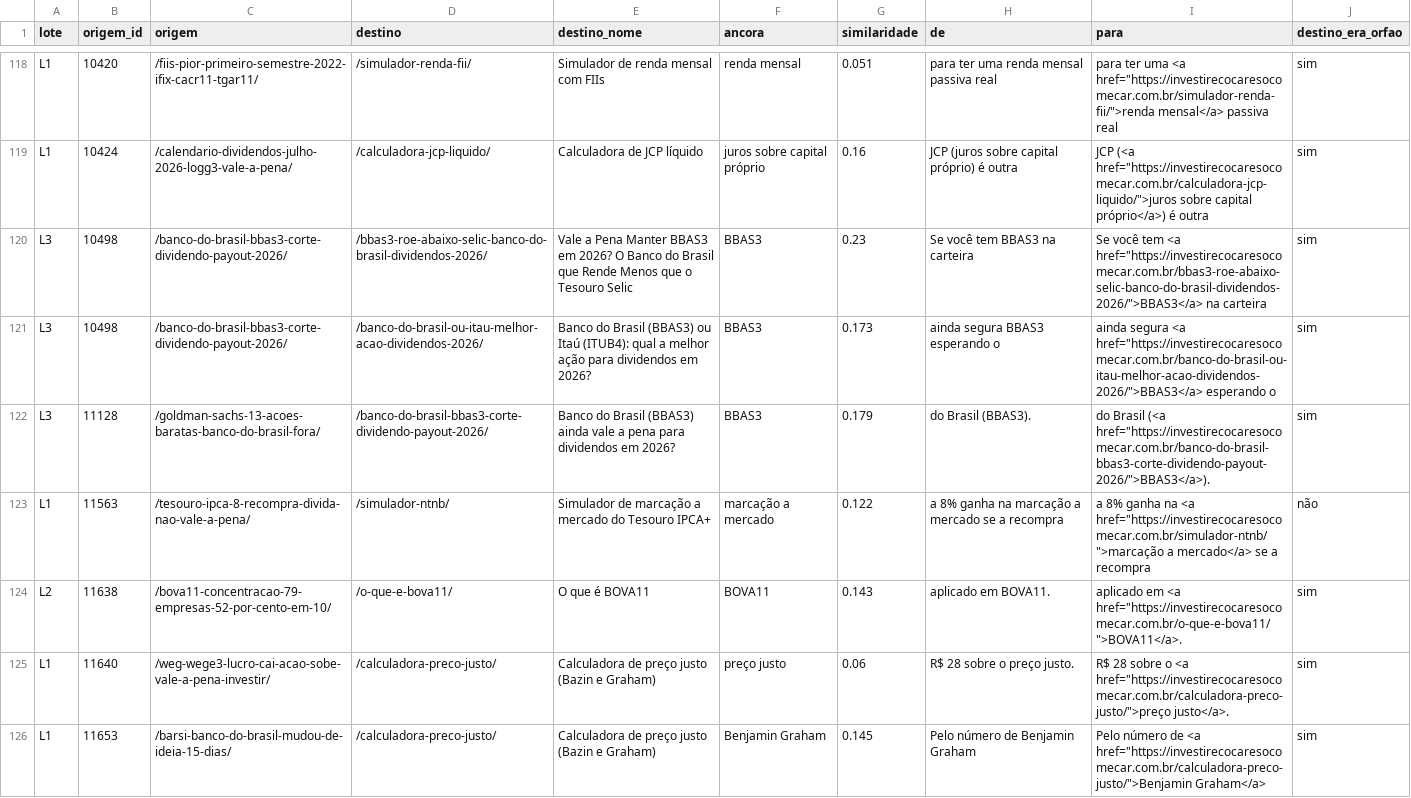
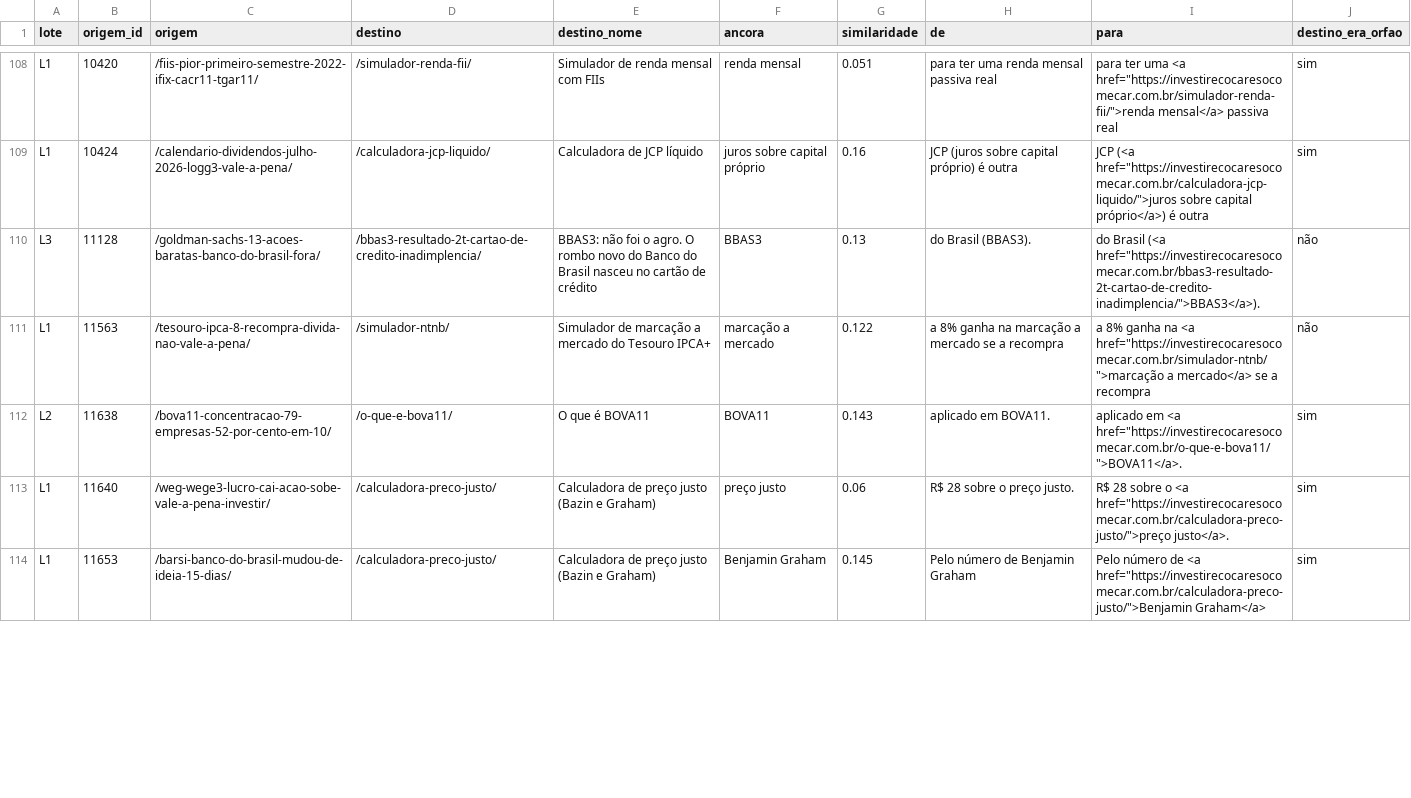
Before and after one commit to denismiyabara-alt/IPADTEST, a CSV file: links-internos/resumo.csv, drawn as a sheet; only a part is shown, gaps mark what is left out; the diff covers the shown part only.

```diff
--- a/links-internos/resumo.csv
+++ b/links-internos/resumo.csv
@@ -119,5 +109,3 @@ L1,10420,/fiis-pior-primeiro-semestre-2022-ifix-cacr11-tgar11/,/simulador-renda-
 L1,10424,/calendario-dividendos-julho-2026-logg3-vale-a-pena/,/calculadora-jcp-liquido/,Calculadora de JCP líquido,juros sobre capital próprio,0.16,JCP (juros sobre capital próprio) é outra,"JCP (<a href=""https://investirecocaresocomecar.com.br/calculadora-jcp-liquido/"">juros sobre capital próprio</a>) é outra",sim
-L3,10498,/banco-do-brasil-bbas3-corte-dividendo-payout-2026/,/bbas3-roe-abaixo-selic-banco-do-brasil-dividendos-2026/,Vale a Pena Manter BBAS3 em 2026? O Banco do Brasil que Rende Menos que o Tesouro Selic,BBAS3,0.23,Se você tem BBAS3 na carteira,"Se você tem <a href=""https://investirecocaresocomecar.com.br/bbas3-roe-abaixo-selic-banco-do-brasil-dividendos-2026/"">BBAS3</a> na carteira",sim
-L3,10498,/banco-do-brasil-bbas3-corte-dividendo-payout-2026/,/banco-do-brasil-ou-itau-melhor-acao-dividendos-2026/,Banco do Brasil (BBAS3) ou Itaú (ITUB4): qual a melhor ação para dividendos em 2026?,BBAS3,0.173,ainda segura BBAS3 esperando o,"ainda segura <a href=""https://investirecocaresocomecar.com.br/banco-do-brasil-ou-itau-melhor-acao-dividendos-2026/"">BBAS3</a> esperando o",sim
-L3,11128,/goldman-sachs-13-acoes-baratas-banco-do-brasil-fora/,/banco-do-brasil-bbas3-corte-dividendo-payout-2026/,Banco do Brasil (BBAS3) ainda vale a pena para dividendos em 2026?,BBAS3,0.179,do Brasil (BBAS3).,"do Brasil (<a href=""https://investirecocaresocomecar.com.br/banco-do-brasil-bbas3-corte-dividendo-payout-2026/"">BBAS3</a>).",sim
+L3,11128,/goldman-sachs-13-acoes-baratas-banco-do-brasil-fora/,/bbas3-resultado-2t-cartao-de-credito-inadimplencia/,BBAS3: não foi o agro. O rombo novo do Banco do Brasil nasceu no cartão de crédito,BBAS3,0.13,do Brasil (BBAS3).,"do Brasil (<a href=""https://investirecocaresocomecar.com.br/bbas3-resultado-2t-cartao-de-credito-inadimplencia/"">BBAS3</a>).",não
 L1,11563,/tesouro-ipca-8-recompra-divida-nao-vale-a-pena/,/simulador-ntnb/,Simulador de marcação a mercado do Tesouro IPCA+,marcação a mercado,0.122,a 8% ganha na marcação a mercado se a recompra,"a 8% ganha na <a href=""https://investirecocaresocomecar.com.br/simulador-ntnb/"">marcação a mercado</a> se a recompra",não
```
Also changed, not shown: 1 added row, 15 removed rows and 14 edited cells elsewhere in this file, 25 other files.
